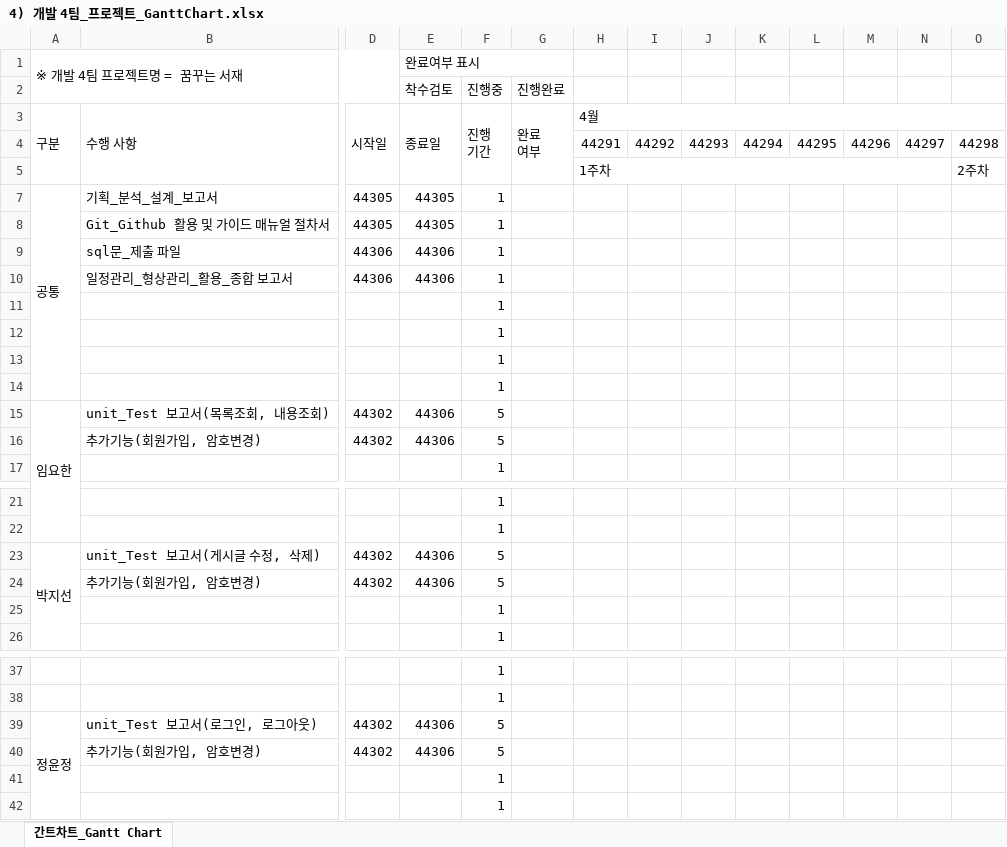
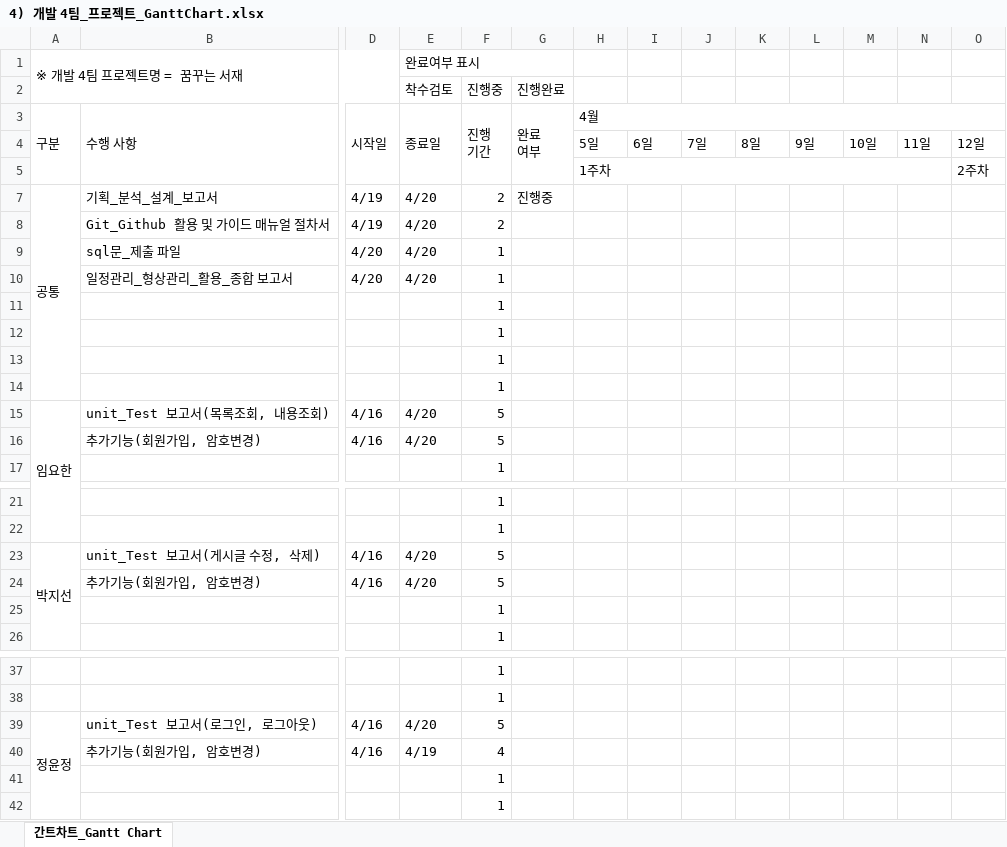
Before and after one commit to soh0256/4team, an Excel workbook: 개발 4팀 2차 미니 프로젝트/4) 개발 4팀_프로젝트_GanttChart.xlsx, sheet 간트차트_Gantt Chart, drawn as a sheet; only a part is shown, gaps mark what is left out; values as stored, in another font and other column widths than the file's, no cell formats; conditional formats not drawn; removed rows and columns are numbered as before the commit, all else as after; rows hold the shown columns only; the diff covers the shown part only; the diff names each change by its address in the sheet, - before the commit and + after, or states it on an @@ line.

Commit message:
간트차트 수정_윤정

```diff
--- a/개발 4팀 2차 미니 프로젝트/4) 개발 4팀_프로젝트_GanttChart.xlsx (sheet 간트차트_Gantt Chart)
+++ b/개발 4팀 2차 미니 프로젝트/4) 개발 4팀_프로젝트_GanttChart.xlsx (sheet 간트차트_Gantt Chart)
-row 4:  |  |  |  |  |  | 44291 | 44292 | 44293 | 44294 | 44295 | 44296 | 44297 | 44298
+row 4:  |  |  |  |  |  | 5일 | 6일 | 7일 | 8일 | 9일 | 10일 | 11일 | 12일
-D7: 44305
+D7: 4/19
-E7 (착수검토): 44305
+E7 (착수검토): 4/20
-F7 (진행중): 1
+F7 (진행중): 2
-G7 (진행완료): (empty)
+G7 (진행완료): 진행중
-row 8:  | Git_Github 활용 및 가이드 매뉴얼 절차서 | 44305 | 44305 | 1
+row 8:  | Git_Github 활용 및 가이드 매뉴얼 절차서 | 4/19 | 4/20 | 2
-D9:D10: 44306
+D9:D10: 4/20
-E9:E10 (착수검토): 44306
+E9:E10 (착수검토): 4/20
-D15:D16: 44302
+D15:D16: 4/16
-E15:E16 (착수검토): 44306
+E15:E16 (착수검토): 4/20
-D23:D24: 44302
+D23:D24: 4/16
-E23:E24 (착수검토): 44306
+E23:E24 (착수검토): 4/20
-D39: 44302
+D39: 4/16
-E39 (착수검토): 44306
+E39 (착수검토): 4/20
-row 40:  | 추가기능(회원가입, 암호변경) | 44302 | 44306 | 5
+row 40:  | 추가기능(회원가입, 암호변경) | 4/16 | 4/19 | 4
```
Also changed, not shown: 12 edited cells elsewhere in this sheet, cell formats, formulas that keep their value.
